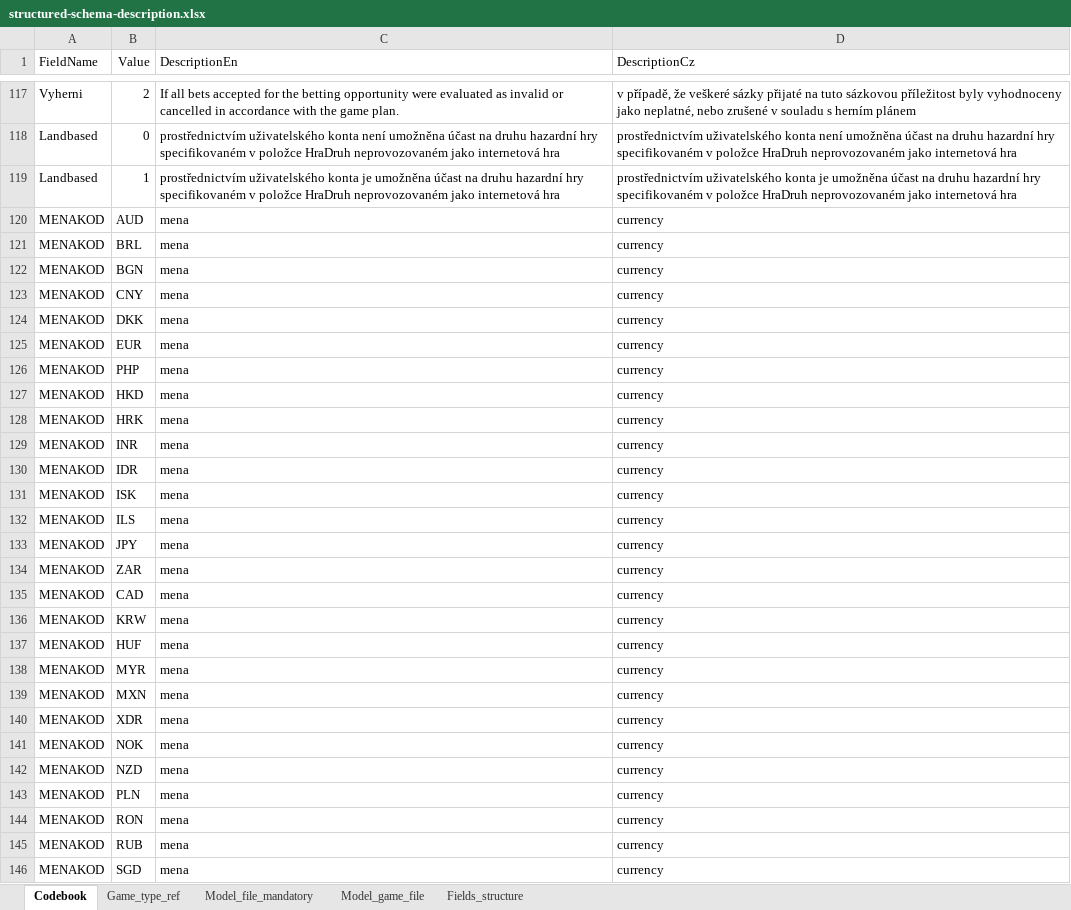
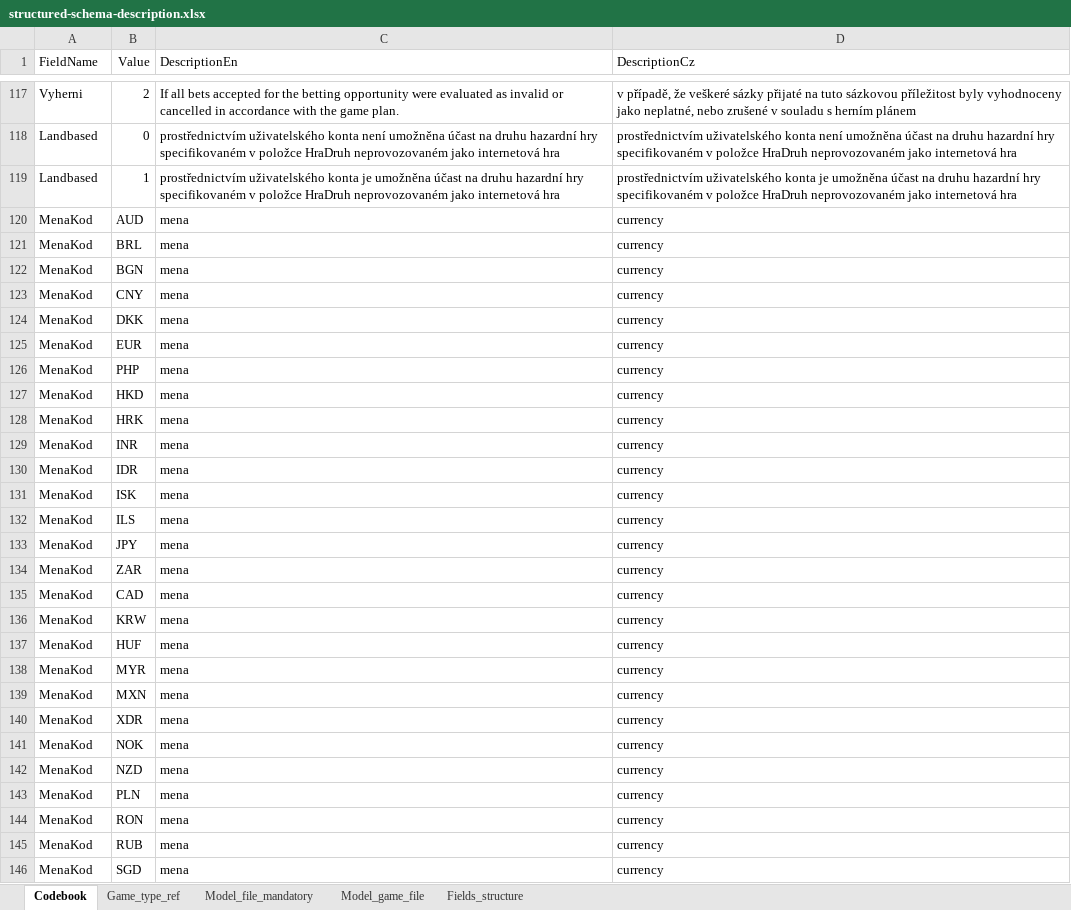
Before and after one commit to Ministerstvo-financi/hazard-komunikacni-rozhrani, an Excel workbook: csv-validator/PackageValidation/ValidationServices/SchemaSource/structured-schema-description.xlsx, sheet Codebook, drawn as a sheet; only a part is shown, gaps mark what is left out; values as stored, in another font and other column widths than the file's, no borders; the diff covers the shown part only; the diff names each change by its address in the sheet, - before the commit and + after, or states it on an @@ line.

```diff
--- a/csv-validator/PackageValidation/ValidationServices/SchemaSource/structured-schema-description.xlsx (sheet Codebook)
+++ b/csv-validator/PackageValidation/ValidationServices/SchemaSource/structured-schema-description.xlsx (sheet Codebook)
-A120:A146 (FieldName): MENAKOD
+A120:A146 (FieldName): MenaKod
```
Also changed, not shown: 75 edited cells elsewhere in this sheet, sheet Fields_structure, hidden cells, 3 other files.
